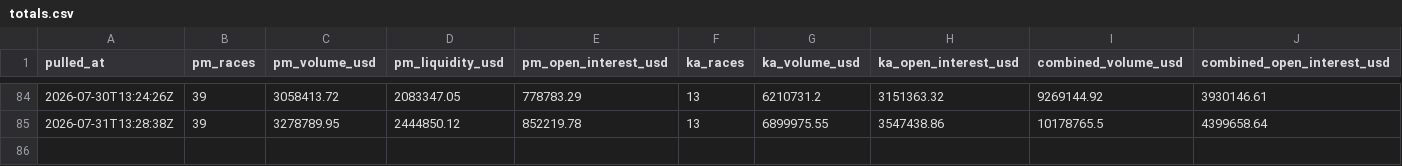
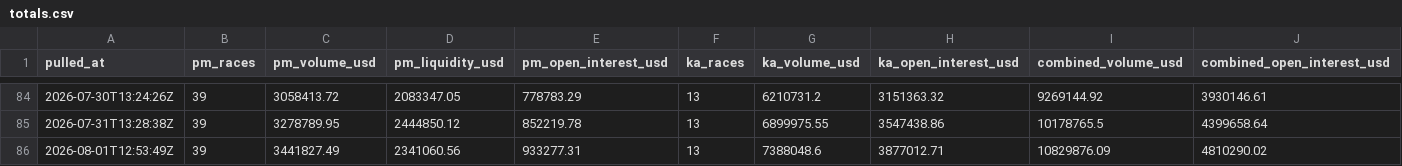
Before and after one commit to grantschwab/detroitnews, a CSV file: mi-election-betting/data/totals.csv, drawn as a sheet; only a part is shown, gaps mark what is left out.

```diff
--- a/mi-election-betting/data/totals.csv
+++ b/mi-election-betting/data/totals.csv
@@ -85 +85,2 @@ pulled_at,pm_races,pm_volume_usd,pm_liquidity_usd,pm_open_interest_usd,ka_races,
 2026-07-31T13:28:38Z,39,3278789.95,2444850.12,852219.78,13,6899975.55,3547438.86,10178765.5,4399658.64
+2026-08-01T12:53:49Z,39,3441827.49,2341060.56,933277.31,13,7388048.6,3877012.71,10829876.09,4810290.02
```
Also changed, not shown: 2 other files.
